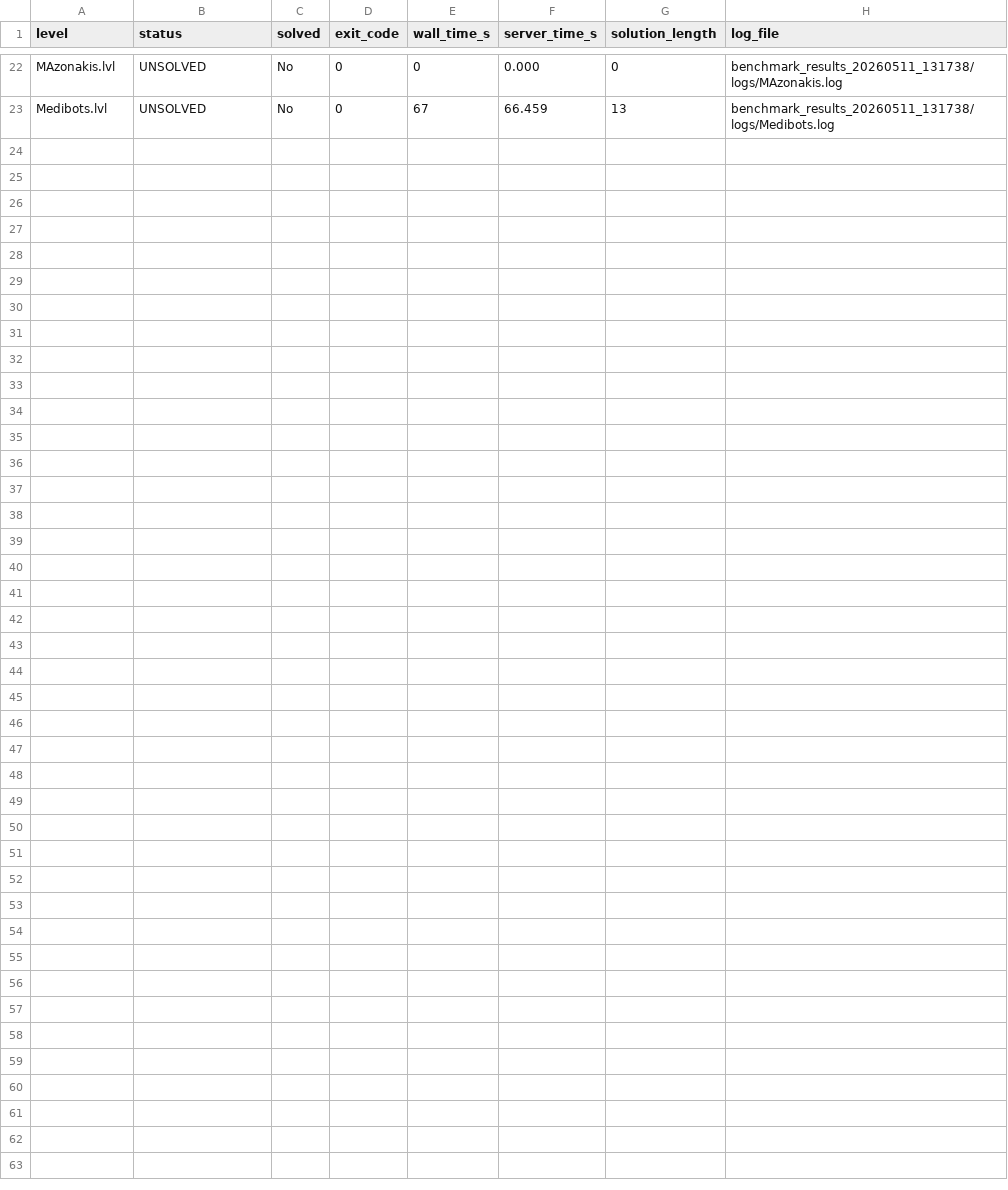
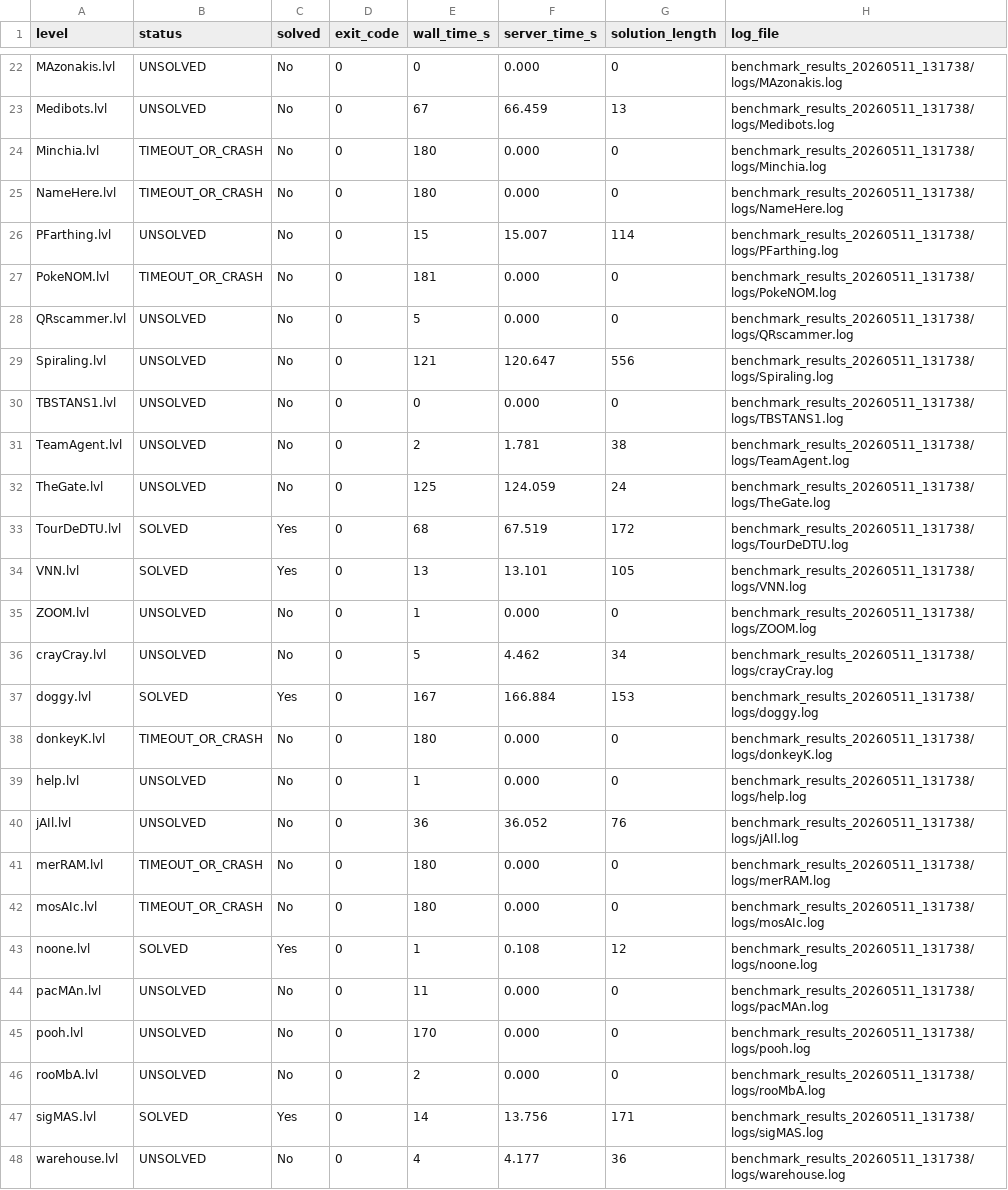
Before and after one commit to KolTSin/MAPF-Competition, a CSV file: benchmark_results_20260511_131738/summary.csv, drawn as a sheet; only a part is shown, gaps mark what is left out; the diff names each change by its address in the sheet, - before the commit and + after, or states it on an @@ line.

Commit message:
more benchmarks

```diff
--- a/benchmark_results_20260511_131738/summary.csv
+++ b/benchmark_results_20260511_131738/summary.csv
+row 24: Minchia.lvl | TIMEOUT_OR_CRASH | No | 0 | 180 | 0.000 | 0 | benchmark_results_20260511_131738/logs/Minchia.log
+row 25: NameHere.lvl | TIMEOUT_OR_CRASH | No | 0 | 180 | 0.000 | 0 | benchmark_results_20260511_131738/logs/NameHere.log
+row 26: PFarthing.lvl | UNSOLVED | No | 0 | 15 | 15.007 | 114 | benchmark_results_20260511_131738/logs/PFarthing.log
+row 27: PokeNOM.lvl | TIMEOUT_OR_CRASH | No | 0 | 181 | 0.000 | 0 | benchmark_results_20260511_131738/logs/PokeNOM.log
+row 28: QRscammer.lvl | UNSOLVED | No | 0 | 5 | 0.000 | 0 | benchmark_results_20260511_131738/logs/QRscammer.log
+row 29: Spiraling.lvl | UNSOLVED | No | 0 | 121 | 120.647 | 556 | benchmark_results_20260511_131738/logs/Spiraling.log
+row 30: TBSTANS1.lvl | UNSOLVED | No | 0 | 0 | 0.000 | 0 | benchmark_results_20260511_131738/logs/TBSTANS1.log
+row 31: TeamAgent.lvl | UNSOLVED | No | 0 | 2 | 1.781 | 38 | benchmark_results_20260511_131738/logs/TeamAgent.log
+row 32: TheGate.lvl | UNSOLVED | No | 0 | 125 | 124.059 | 24 | benchmark_results_20260511_131738/logs/TheGate.log
+row 33: TourDeDTU.lvl | SOLVED | Yes | 0 | 68 | 67.519 | 172 | benchmark_results_20260511_131738/logs/TourDeDTU.log
+row 34: VNN.lvl | SOLVED | Yes | 0 | 13 | 13.101 | 105 | benchmark_results_20260511_131738/logs/VNN.log
+row 35: ZOOM.lvl | UNSOLVED | No | 0 | 1 | 0.000 | 0 | benchmark_results_20260511_131738/logs/ZOOM.log
+row 36: crayCray.lvl | UNSOLVED | No | 0 | 5 | 4.462 | 34 | benchmark_results_20260511_131738/logs/crayCray.log
+row 37: doggy.lvl | SOLVED | Yes | 0 | 167 | 166.884 | 153 | benchmark_results_20260511_131738/logs/doggy.log
+row 38: donkeyK.lvl | TIMEOUT_OR_CRASH | No | 0 | 180 | 0.000 | 0 | benchmark_results_20260511_131738/logs/donkeyK.log
+row 39: help.lvl | UNSOLVED | No | 0 | 1 | 0.000 | 0 | benchmark_results_20260511_131738/logs/help.log
+row 40: jAIl.lvl | UNSOLVED | No | 0 | 36 | 36.052 | 76 | benchmark_results_20260511_131738/logs/jAIl.log
+row 41: merRAM.lvl | TIMEOUT_OR_CRASH | No | 0 | 180 | 0.000 | 0 | benchmark_results_20260511_131738/logs/merRAM.log
+row 42: mosAIc.lvl | TIMEOUT_OR_CRASH | No | 0 | 180 | 0.000 | 0 | benchmark_results_20260511_131738/logs/mosAIc.log
+row 43: noone.lvl | SOLVED | Yes | 0 | 1 | 0.108 | 12 | benchmark_results_20260511_131738/logs/noone.log
+row 44: pacMAn.lvl | UNSOLVED | No | 0 | 11 | 0.000 | 0 | benchmark_results_20260511_131738/logs/pacMAn.log
+row 45: pooh.lvl | UNSOLVED | No | 0 | 170 | 0.000 | 0 | benchmark_results_20260511_131738/logs/pooh.log
+row 46: rooMbA.lvl | UNSOLVED | No | 0 | 2 | 0.000 | 0 | benchmark_results_20260511_131738/logs/rooMbA.log
+row 47: sigMAS.lvl | SOLVED | Yes | 0 | 14 | 13.756 | 171 | benchmark_results_20260511_131738/logs/sigMAS.log
+row 48: warehouse.lvl | UNSOLVED | No | 0 | 4 | 4.177 | 36 | benchmark_results_20260511_131738/logs/warehouse.log
```
Also changed, not shown: 24 other files.
